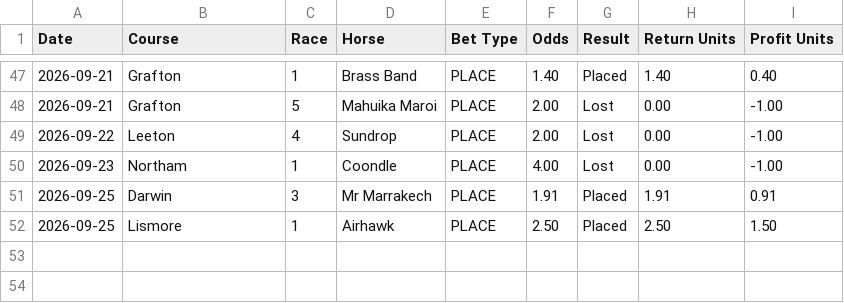
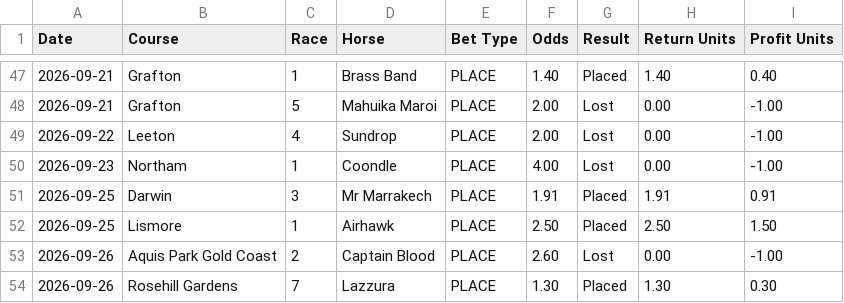
Before and after one commit to puntingiq/puntingiq-site, a CSV file: reports/latest/place_bankers_live_results.csv, drawn as a sheet; only a part is shown, gaps mark what is left out; the diff names each change by its address in the sheet, - before the commit and + after, or states it on an @@ line.

```diff
--- a/reports/latest/place_bankers_live_results.csv
+++ b/reports/latest/place_bankers_live_results.csv
+row 53: 2026-09-26 | Aquis Park Gold Coast | 2 | Captain Blood | PLACE | 2.60 | Lost | 0.00 | -1.00
+row 54: 2026-09-26 | Rosehill Gardens | 7 | Lazzura | PLACE | 1.30 | Placed | 1.30 | 0.30
```
Also changed, not shown: reports/latest/system_bets_live_results.csv, reports/latest/web_product_status.csv, 22 other files.
